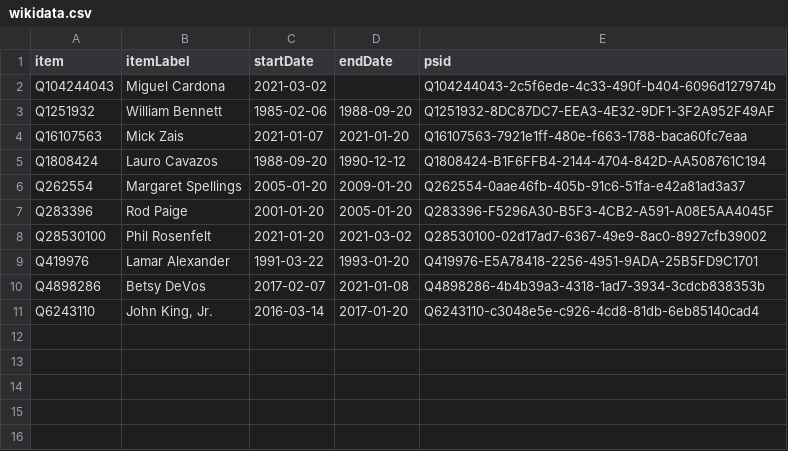
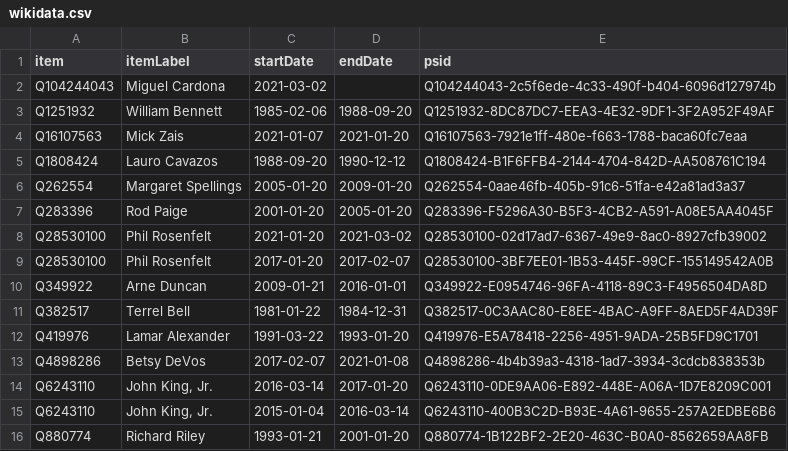
Before and after one commit to every-politician-scrapers/us-cabinet, a CSV file: sources/education-enwiki/wikidata.csv, drawn as a sheet.

Commit message:
Compare external sources to Wikidata

```diff
--- a/sources/education-enwiki/wikidata.csv
+++ b/sources/education-enwiki/wikidata.csv
@@ -8,4 +8,9 @@ Q283396,Rod Paige,2001-01-20,2005-01-20,Q283396-F5296A30-B5F3-4CB2-A591-A08E5AA4
 Q28530100,Phil Rosenfelt,2021-01-20,2021-03-02,Q28530100-02d17ad7-6367-49e9-8ac0-8927cfb39002
+Q28530100,Phil Rosenfelt,2017-01-20,2017-02-07,Q28530100-3BF7EE01-1B53-445F-99CF-155149542A0B
+Q349922,Arne Duncan,2009-01-21,2016-01-01,Q349922-E0954746-96FA-4118-89C3-F4956504DA8D
+Q382517,Terrel Bell,1981-01-22,1984-12-31,Q382517-0C3AAC80-E8EE-4BAC-A9FF-8AED5F4AD39F
 Q419976,Lamar Alexander,1991-03-22,1993-01-20,Q419976-E5A78418-2256-4951-9ADA-25B5FD9C1701
 Q4898286,Betsy DeVos,2017-02-07,2021-01-08,Q4898286-4b4b39a3-4318-1ad7-3934-3cdcb838353b
-Q6243110,"John King, Jr.",2016-03-14,2017-01-20,Q6243110-c3048e5e-c926-4cd8-81db-6eb85140cad4
+Q6243110,"John King, Jr.",2016-03-14,2017-01-20,Q6243110-0DE9AA06-E892-448E-A06A-1D7E8209C001
+Q6243110,"John King, Jr.",2015-01-04,2016-03-14,Q6243110-400B3C2D-B93E-4A61-9655-257A2EDBE6B6
+Q880774,Richard Riley,1993-01-21,2001-01-20,Q880774-1B122BF2-2E20-463C-B0A0-8562659AA8FB
```
Also changed, not shown: data/wikidata.csv, sources/education-enwiki/diff.csv.
